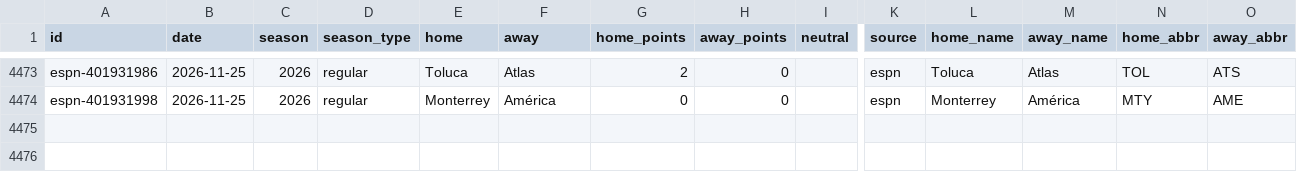
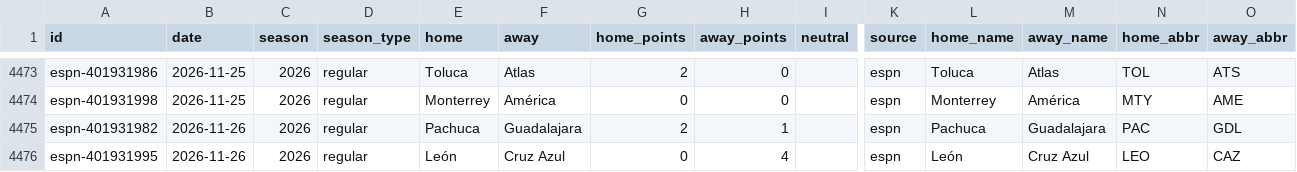
Before and after one commit to rjr5021/belt-holders, a CSV file: data/ligamx/games.csv, drawn as a sheet; only a part is shown, gaps mark what is left out; rows hold the shown columns only; the diff names each change by its address in the sheet, - before the commit and + after, or states it on an @@ line.

```diff
--- a/data/ligamx/games.csv
+++ b/data/ligamx/games.csv
+row 4475: espn-401931982 | 2026-11-26 | 2026 | regular | Pachuca | Guadalajara | 2 | 1 |  | espn | Pachuca | Guadalajara | PAC | GDL
+row 4476: espn-401931995 | 2026-11-26 | 2026 | regular | León | Cruz Azul | 0 | 4 |  | espn | León | Cruz Azul | LEO | CAZ
```
Also changed, not shown: 1 other file.
